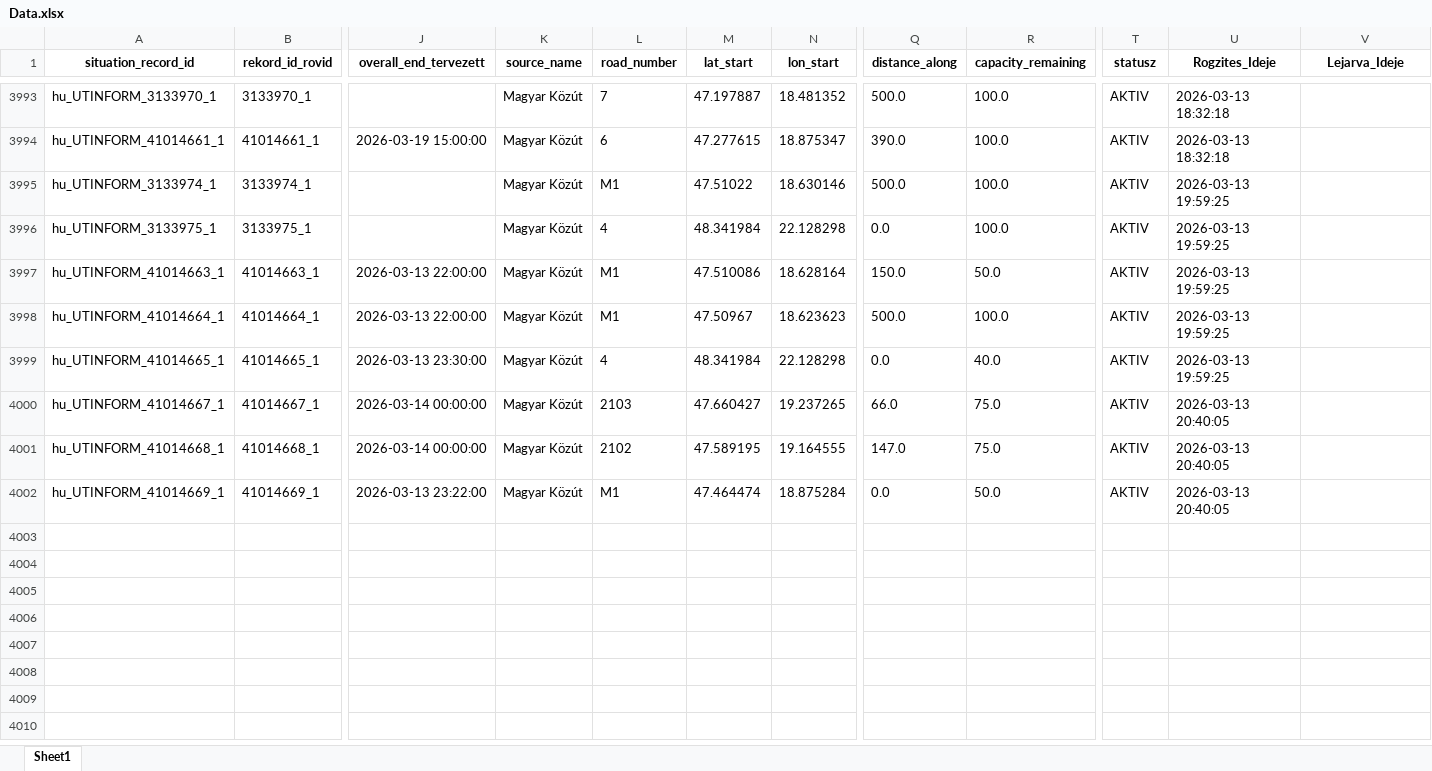
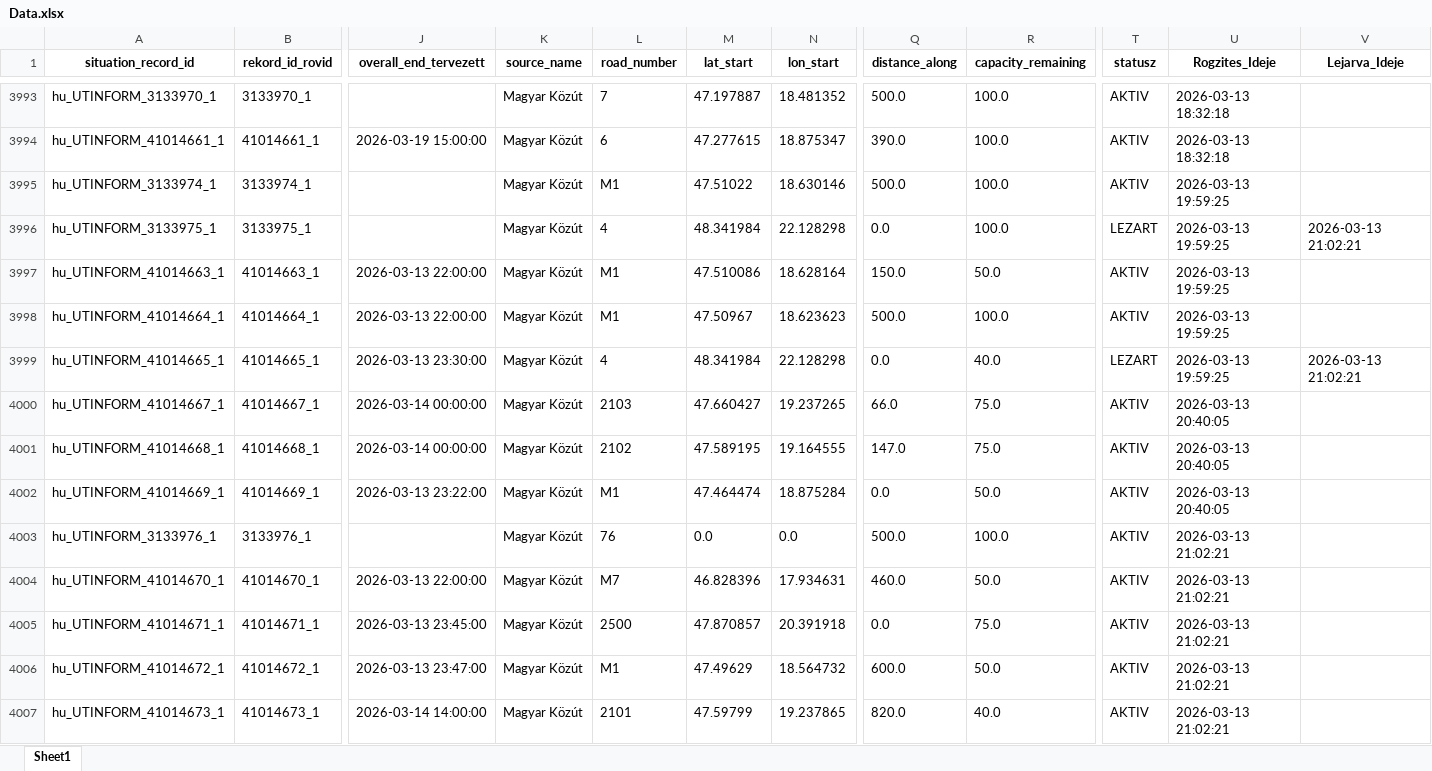
Before and after one commit to zoltanfarkasnemeth/mk-datex-data, an Excel workbook: Data.xlsx, sheet Sheet1, drawn as a sheet; only a part is shown, gaps mark what is left out; values as stored, in another font and other column widths than the file's, no borders; rows hold the shown columns only; the diff names each change by its address in the sheet, - before the commit and + after, or states it on an @@ line.

```diff
--- a/Data.xlsx (sheet Sheet1)
+++ b/Data.xlsx (sheet Sheet1)
-T3996 (statusz): AKTIV
+T3996 (statusz): LEZART
-V3996 (Lejarva_Ideje): (empty)
+V3996 (Lejarva_Ideje): 2026-03-13 21:02:21
-T3999 (statusz): AKTIV
+T3999 (statusz): LEZART
-V3999 (Lejarva_Ideje): (empty)
+V3999 (Lejarva_Ideje): 2026-03-13 21:02:21
+row 4003: hu_UTINFORM_3133976_1 | 3133976_1 |  | Magyar Közút | 76 | 0.0 | 0.0 | 500.0 | 100.0 | AKTIV | 2026-03-13 21:02:21
+row 4004: hu_UTINFORM_41014670_1 | 41014670_1 | 2026-03-13 22:00:00 | Magyar Közút | M7 | 46.828396 | 17.934631 | 460.0 | 50.0 | AKTIV | 2026-03-13 21:02:21
+row 4005: hu_UTINFORM_41014671_1 | 41014671_1 | 2026-03-13 23:45:00 | Magyar Közút | 2500 | 47.870857 | 20.391918 | 0.0 | 75.0 | AKTIV | 2026-03-13 21:02:21
+row 4006: hu_UTINFORM_41014672_1 | 41014672_1 | 2026-03-13 23:47:00 | Magyar Közút | M1 | 47.49629 | 18.564732 | 600.0 | 50.0 | AKTIV | 2026-03-13 21:02:21
+row 4007: hu_UTINFORM_41014673_1 | 41014673_1 | 2026-03-14 14:00:00 | Magyar Közút | 2101 | 47.59799 | 19.237865 | 820.0 | 40.0 | AKTIV | 2026-03-13 21:02:21
```
Also changed, not shown: 1 other file.
